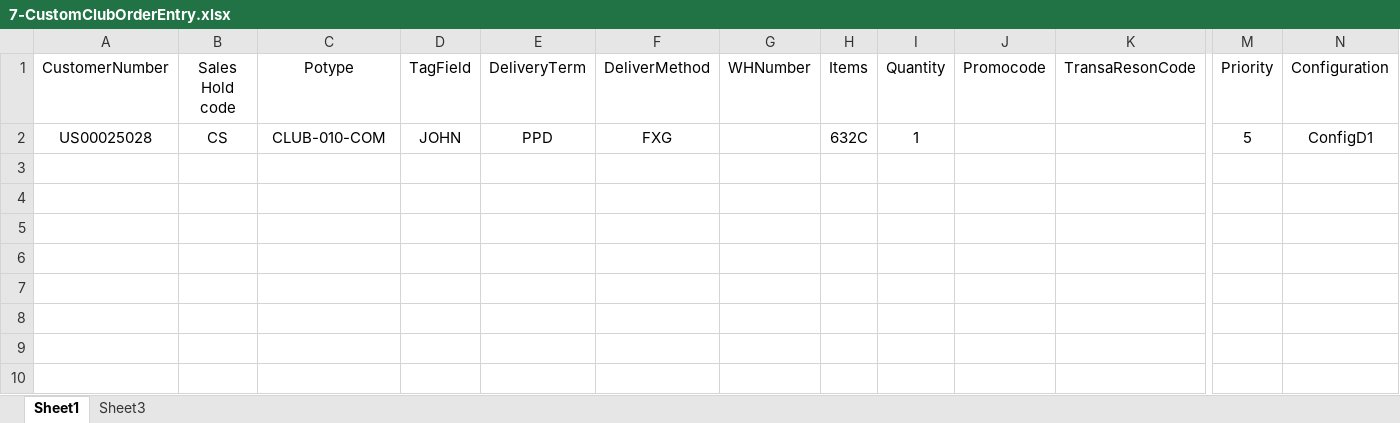
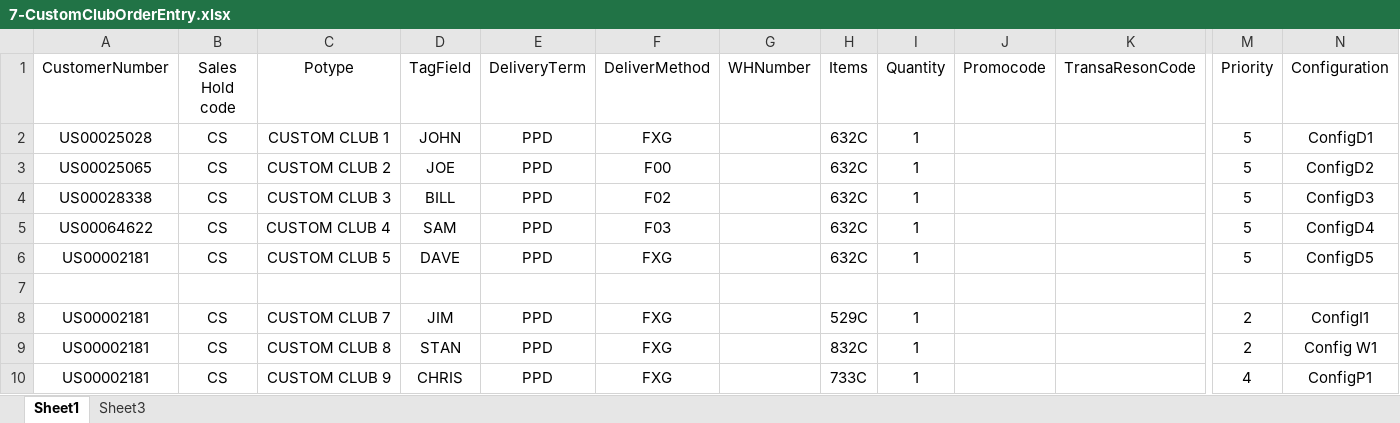
Before and after one commit to hbhardwaj03/Andyz-POC, an Excel workbook: Resources/7-CustomClubOrderEntry.xlsx, sheet Sheet1, drawn as a sheet; only a part is shown, gaps mark what is left out; values as stored, in another font and other column widths than the file's, no borders; rows hold the shown columns only; the diff names each change by its address in the sheet, - before the commit and + after, or states it on an @@ line.

```diff
--- a/Resources/7-CustomClubOrderEntry.xlsx (sheet Sheet1)
+++ b/Resources/7-CustomClubOrderEntry.xlsx (sheet Sheet1)
-C2 (Potype): CLUB-010-COM
+C2 (Potype): CUSTOM CLUB 1
+row 3: US00025065 | CS | CUSTOM CLUB 2 | JOE | PPD | F00 |  | 632C | 1 |  |  | 5 | ConfigD2
+row 4: US00028338 | CS | CUSTOM CLUB 3 | BILL | PPD | F02 |  | 632C | 1 |  |  | 5 | ConfigD3
+row 5: US00064622 | CS | CUSTOM CLUB 4 | SAM | PPD | F03 |  | 632C | 1 |  |  | 5 | ConfigD4
+row 6: US00002181 | CS | CUSTOM CLUB 5 | DAVE | PPD | FXG |  | 632C | 1 |  |  | 5 | ConfigD5
+row 7: (empty)
+row 8: US00002181 | CS | CUSTOM CLUB 7 | JIM | PPD | FXG |  | 529C | 1 |  |  | 2 | ConfigI1
+row 9: US00002181 | CS | CUSTOM CLUB 8 | STAN | PPD | FXG |  | 832C | 1 |  |  | 2 | Config W1
+row 10: US00002181 | CS | CUSTOM CLUB 9 | CHRIS | PPD | FXG |  | 733C | 1 |  |  | 4 | ConfigP1
```
Also changed, not shown: Resources/1-data.xlsx.
